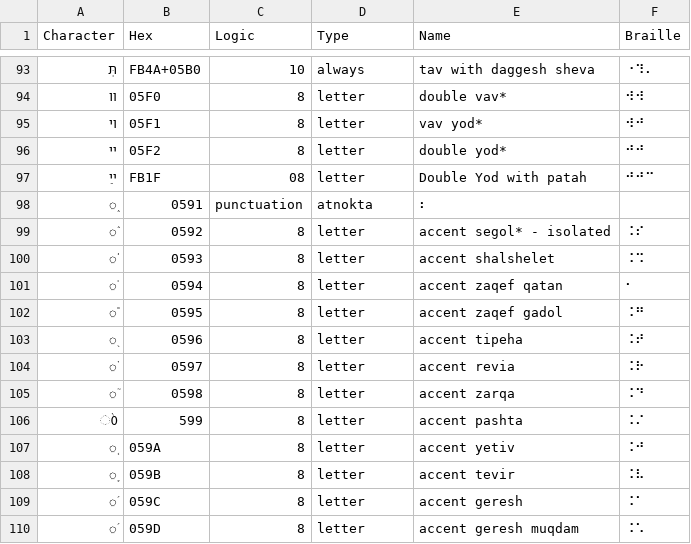
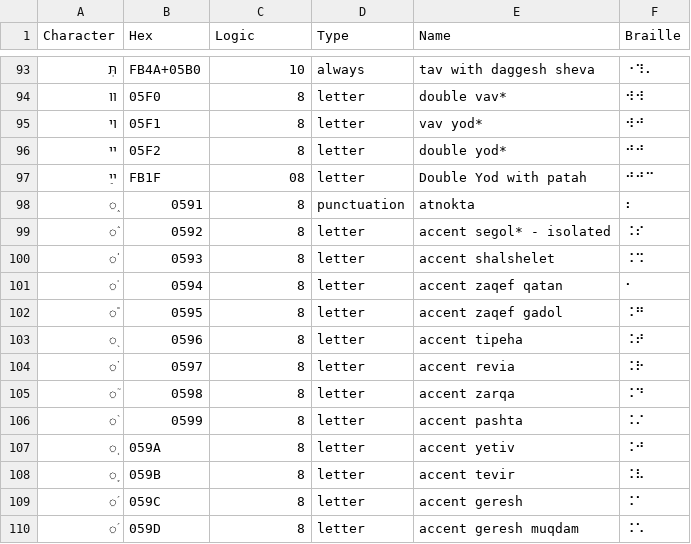
Before and after one commit to yeatersink/Niv-Louie, a CSV file: languages/source/Hebrew.csv, drawn as a sheet; only a part is shown, gaps mark what is left out; the diff covers the shown part only.

```diff
--- a/languages/source/Hebrew.csv
+++ b/languages/source/Hebrew.csv
@@ -98,2 +98,2 @@ Character,Hex,Logic,Type,Name,Braille
-֑,0591,punctuation,atnokta,⠆
+֑,0591,8,punctuation,atnokta,⠆
 ֒,0592,8,letter,accent segol* - isolated,⠨⠎
@@ -105,3 +105,3 @@ Character,Hex,Logic,Type,Name,Braille
 ֘,0598,8,letter,accent zarqa,⠨⠙
-֙0,599,8,letter,accent pashta,⠨⠌
+֙,0599,8,letter,accent pashta,⠨⠌
 ֚,059A,8,letter,accent yetiv,⠨⠚
```
Also changed, not shown: 25 edited cells elsewhere in this file, languages/filtered_Hebrew.csv, languages/filtered_Syriac.csv, 3 other files.
